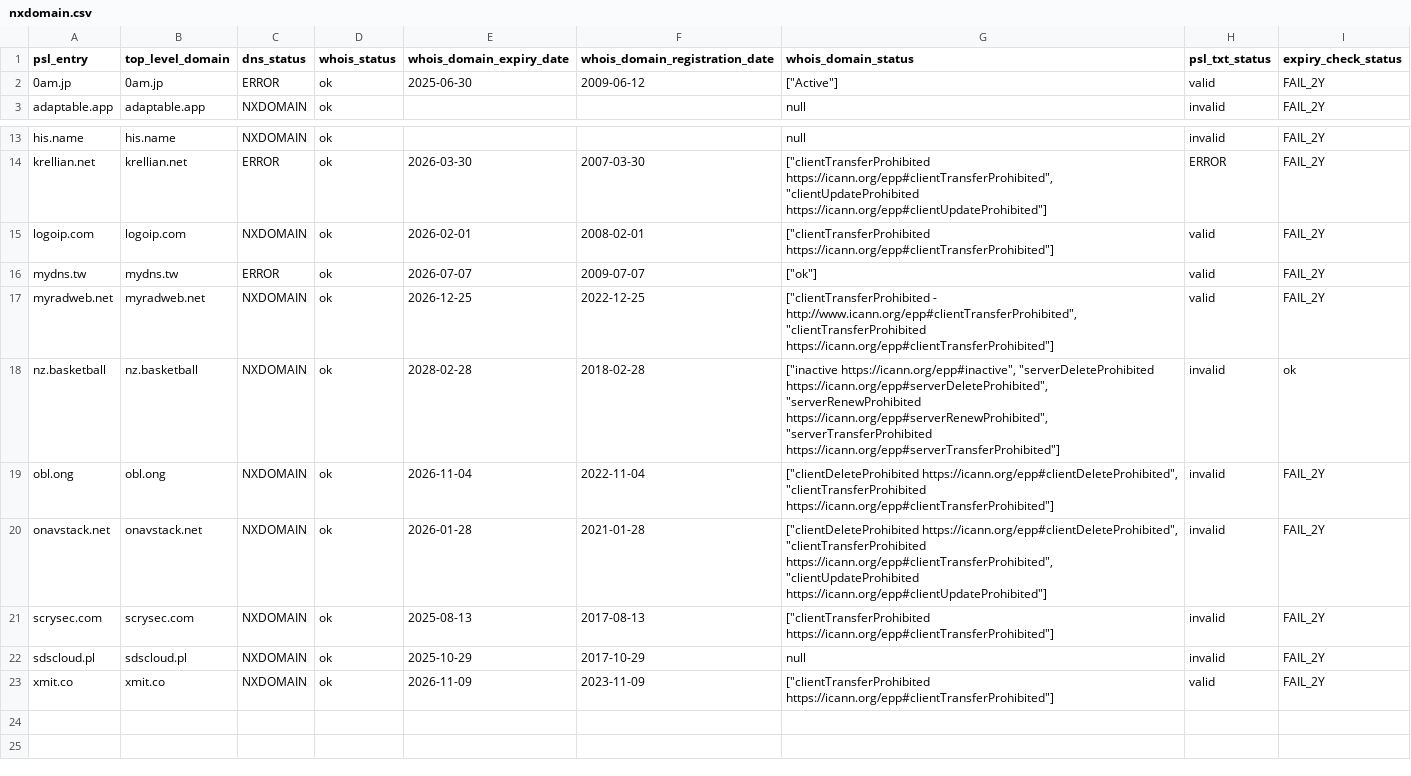
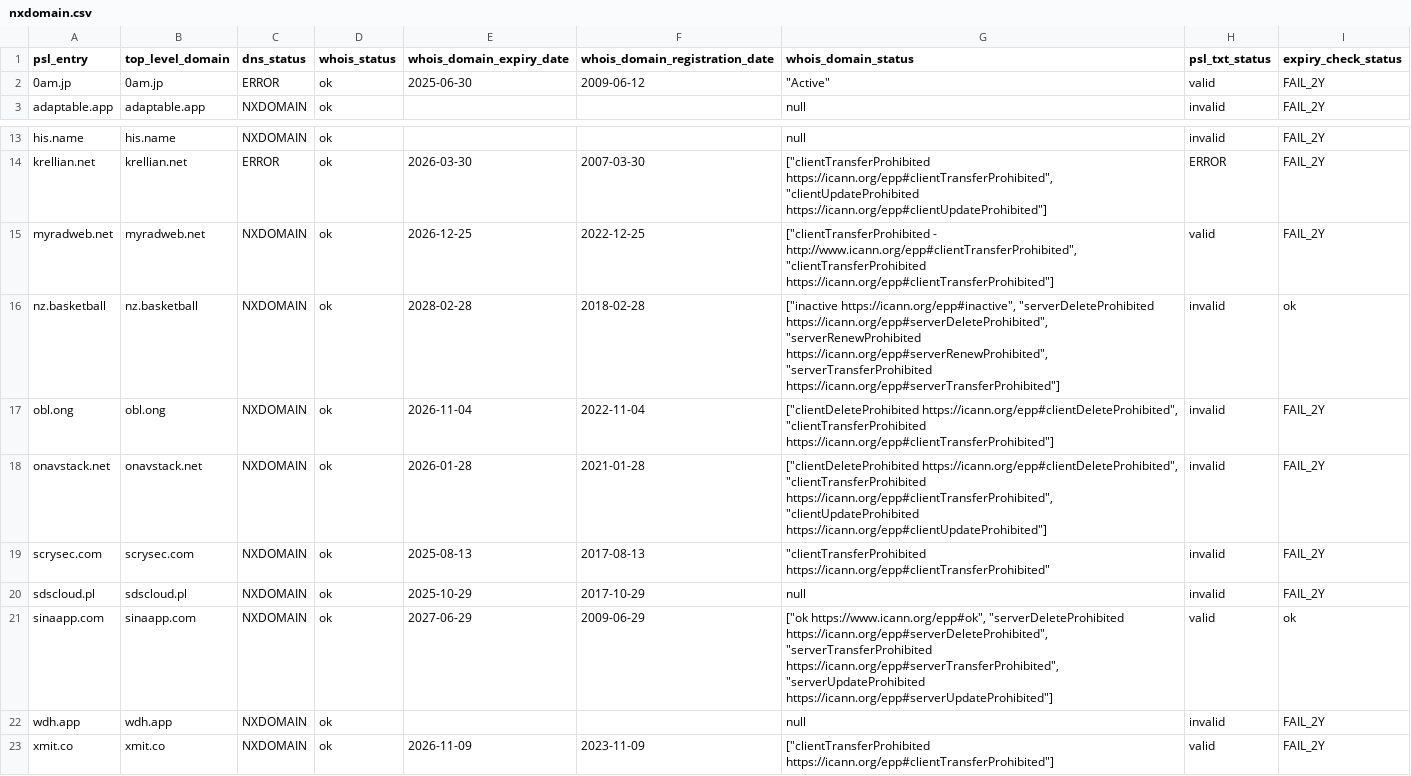
Before and after one commit to groundcat/PSL-private-domains-checker, a CSV file: data/nxdomain.csv, drawn as a sheet; only a part is shown, gaps mark what is left out.

```diff
--- a/data/nxdomain.csv
+++ b/data/nxdomain.csv
@@ -1,3 +1,3 @@
 psl_entry,top_level_domain,dns_status,whois_status,whois_domain_expiry_date,whois_domain_registration_date,whois_domain_status,psl_txt_status,expiry_check_status
-0am.jp,0am.jp,ERROR,ok,2025-06-30,2009-06-12,"[""Active""]",valid,FAIL_2Y
+0am.jp,0am.jp,ERROR,ok,2025-06-30,2009-06-12,"""Active""",valid,FAIL_2Y
 adaptable.app,adaptable.app,NXDOMAIN,ok,,,null,invalid,FAIL_2Y
@@ -14,4 +14,2 @@ his.name,his.name,NXDOMAIN,ok,,,null,invalid,FAIL_2Y
 krellian.net,krellian.net,ERROR,ok,2026-03-30,2007-03-30,"[""clientTransferProhibited https://icann.org/epp#clientTransferProhibited"", ""clientUpdateProhibited https://icann.org/epp#clientUpdateProhibited""]",ERROR,FAIL_2Y
-logoip.com,logoip.com,NXDOMAIN,ok,2026-02-01,2008-02-01,"[""clientTransferProhibited https://icann.org/epp#clientTransferProhibited""]",valid,FAIL_2Y
-mydns.tw,mydns.tw,ERROR,ok,2026-07-07,2009-07-07,"[""ok""]",valid,FAIL_2Y
 myradweb.net,myradweb.net,NXDOMAIN,ok,2026-12-25,2022-12-25,"[""clientTransferProhibited - http://www.icann.org/epp#clientTransferProhibited"", ""clientTransferProhibited https://icann.org/epp#clientTransferProhibited""]",valid,FAIL_2Y
@@ -20,4 +18,6 @@ obl.ong,obl.ong,NXDOMAIN,ok,2026-11-04,2022-11-04,"[""clientDeleteProhibited htt
 onavstack.net,onavstack.net,NXDOMAIN,ok,2026-01-28,2021-01-28,"[""clientDeleteProhibited https://icann.org/epp#clientDeleteProhibited"", ""clientTransferProhibited https://icann.org/epp#clientTransferProhibited"", ""clientUpdateProhibited https://icann.org/epp#clientUpdateProhibited""]",invalid,FAIL_2Y
-scrysec.com,scrysec.com,NXDOMAIN,ok,2025-08-13,2017-08-13,"[""clientTransferProhibited https://icann.org/epp#clientTransferProhibited""]",invalid,FAIL_2Y
+scrysec.com,scrysec.com,NXDOMAIN,ok,2025-08-13,2017-08-13,"""clientTransferProhibited https://icann.org/epp#clientTransferProhibited""",invalid,FAIL_2Y
 sdscloud.pl,sdscloud.pl,NXDOMAIN,ok,2025-10-29,2017-10-29,null,invalid,FAIL_2Y
+sinaapp.com,sinaapp.com,NXDOMAIN,ok,2027-06-29,2009-06-29,"[""ok https://www.icann.org/epp#ok"", ""serverDeleteProhibited https://icann.org/epp#serverDeleteProhibited"", ""serverTransferProhibited https://icann.org/epp#serverTransferProhibited"", ""serverUpdateProhibited https://icann.org/epp#serverUpdateProhibited""]",valid,ok
+wdh.app,wdh.app,NXDOMAIN,ok,,,null,invalid,FAIL_2Y
 xmit.co,xmit.co,NXDOMAIN,ok,2026-11-09,2023-11-09,"[""clientTransferProhibited https://icann.org/epp#clientTransferProhibited""]",valid,FAIL_2Y
```
Also changed, not shown: data/all.csv, data/expiry_less_than_2yrs.csv, 1 other file.
